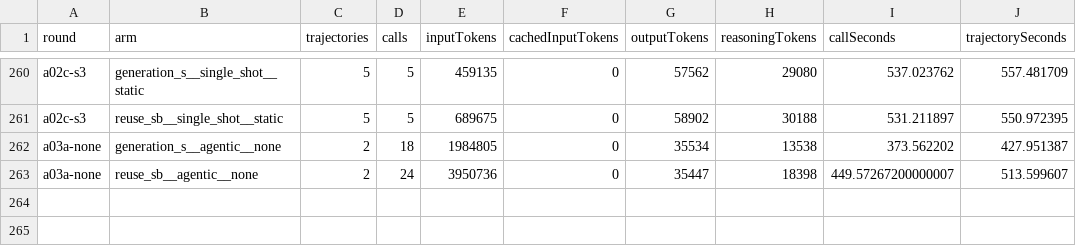
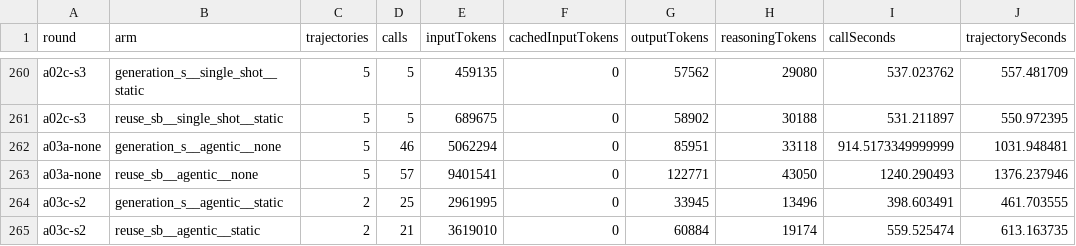
Before and after one commit to eliahilse/asteria, a CSV file: research/iterations/cost-summary.csv, drawn as a sheet; only a part is shown, gaps mark what is left out.

Commit message:
feat: publish A03a (Achievements, agentic delivery without security context, N = 5 per cell)

```diff
--- a/research/iterations/cost-summary.csv
+++ b/research/iterations/cost-summary.csv
@@ -261,3 +261,5 @@ a02c-s3,generation_s__single_shot__static,5,5,459135,0,57562,29080,537.023762,55
 a02c-s3,reuse_sb__single_shot__static,5,5,689675,0,58902,30188,531.211897,550.972395
-a03a-none,generation_s__agentic__none,2,18,1984805,0,35534,13538,373.562202,427.951387
-a03a-none,reuse_sb__agentic__none,2,24,3950736,0,35447,18398,449.57267200000007,513.599607
+a03a-none,generation_s__agentic__none,5,46,5062294,0,85951,33118,914.5173349999999,1031.948481
+a03a-none,reuse_sb__agentic__none,5,57,9401541,0,122771,43050,1240.290493,1376.237946
+a03c-s2,generation_s__agentic__static,2,25,2961995,0,33945,13496,398.603491,461.703555
+a03c-s2,reuse_sb__agentic__static,2,21,3619010,0,60884,19174,559.525474,613.163735
```
Also changed, not shown: 24 other files.
